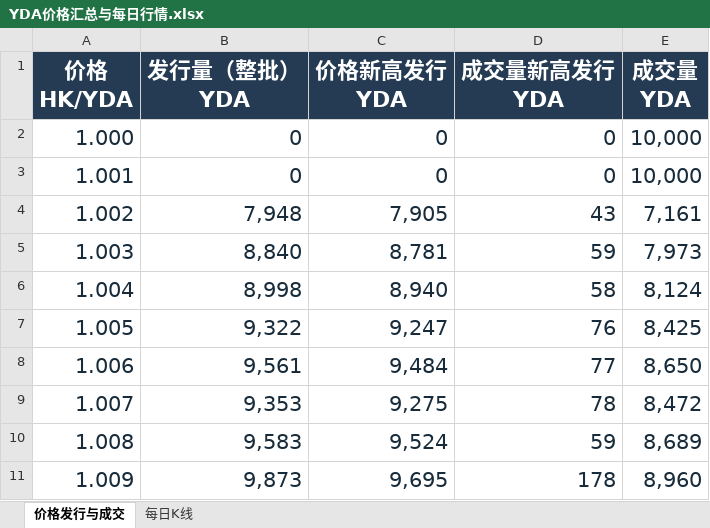
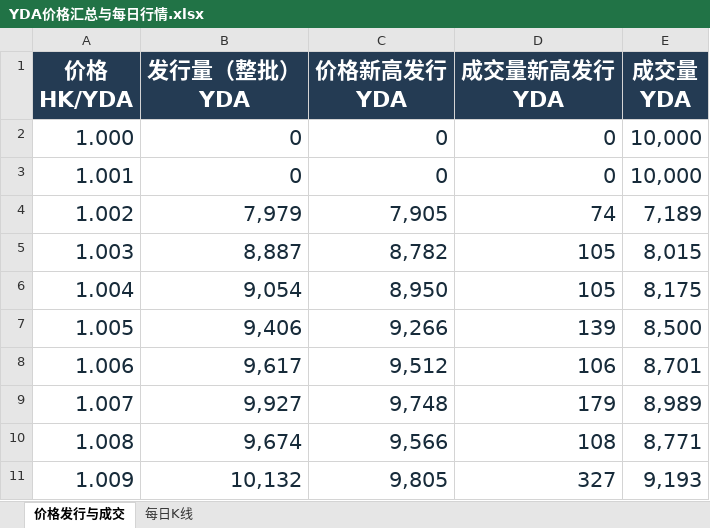
Before and after one commit to Yueliangxi/YDA_Web, an Excel workbook: YDA价格汇总与每日行情.xlsx, sheet 价格发行与成交, drawn as a sheet; only a part is shown; values as stored, in another font and other column widths than the file's, no borders; the diff covers the shown part only; the diff names each change by its address in the sheet, - before the commit and + after, or states it on an @@ line.

```diff
--- a/YDA价格汇总与每日行情.xlsx (sheet 价格发行与成交)
+++ b/YDA价格汇总与每日行情.xlsx (sheet 价格发行与成交)
-B4 (发行量（整批） YDA): 7,948
+B4 (发行量（整批） YDA): 7,979
-D4 (成交量新高发行 YDA): 43
+D4 (成交量新高发行 YDA): 74
-E4 (成交量 YDA): 7,161
+E4 (成交量 YDA): 7,189
-B5 (发行量（整批） YDA): 8,840
+B5 (发行量（整批） YDA): 8,887
-C5 (价格新高发行 YDA): 8,781
+C5 (价格新高发行 YDA): 8,782
-D5 (成交量新高发行 YDA): 59
+D5 (成交量新高发行 YDA): 105
-E5 (成交量 YDA): 7,973
+E5 (成交量 YDA): 8,015
-B6 (发行量（整批） YDA): 8,998
+B6 (发行量（整批） YDA): 9,054
-C6 (价格新高发行 YDA): 8,940
+C6 (价格新高发行 YDA): 8,950
-D6 (成交量新高发行 YDA): 58
+D6 (成交量新高发行 YDA): 105
-E6 (成交量 YDA): 8,124
+E6 (成交量 YDA): 8,175
-B7 (发行量（整批） YDA): 9,322
+B7 (发行量（整批） YDA): 9,406
-C7 (价格新高发行 YDA): 9,247
+C7 (价格新高发行 YDA): 9,266
-D7 (成交量新高发行 YDA): 76
+D7 (成交量新高发行 YDA): 139
-E7 (成交量 YDA): 8,425
+E7 (成交量 YDA): 8,500
-B8 (发行量（整批） YDA): 9,561
+B8 (发行量（整批） YDA): 9,617
-C8 (价格新高发行 YDA): 9,484
+C8 (价格新高发行 YDA): 9,512
-D8 (成交量新高发行 YDA): 77
+D8 (成交量新高发行 YDA): 106
-E8 (成交量 YDA): 8,650
+E8 (成交量 YDA): 8,701
-B9 (发行量（整批） YDA): 9,353
+B9 (发行量（整批） YDA): 9,927
-C9 (价格新高发行 YDA): 9,275
+C9 (价格新高发行 YDA): 9,748
-D9 (成交量新高发行 YDA): 78
+D9 (成交量新高发行 YDA): 179
-E9 (成交量 YDA): 8,472
+E9 (成交量 YDA): 8,989
-B10 (发行量（整批） YDA): 9,583
+B10 (发行量（整批） YDA): 9,674
-C10 (价格新高发行 YDA): 9,524
+C10 (价格新高发行 YDA): 9,566
-D10 (成交量新高发行 YDA): 59
+D10 (成交量新高发行 YDA): 108
-E10 (成交量 YDA): 8,689
+E10 (成交量 YDA): 8,771
-B11 (发行量（整批） YDA): 9,873
+B11 (发行量（整批） YDA): 10,132
-C11 (价格新高发行 YDA): 9,695
+C11 (价格新高发行 YDA): 9,805
-D11 (成交量新高发行 YDA): 178
+D11 (成交量新高发行 YDA): 327
-E11 (成交量 YDA): 8,960
+E11 (成交量 YDA): 9,193
```
Also changed, not shown: 6 removed rows and 1357 edited cells elsewhere in this sheet, sheet 每日K线.
